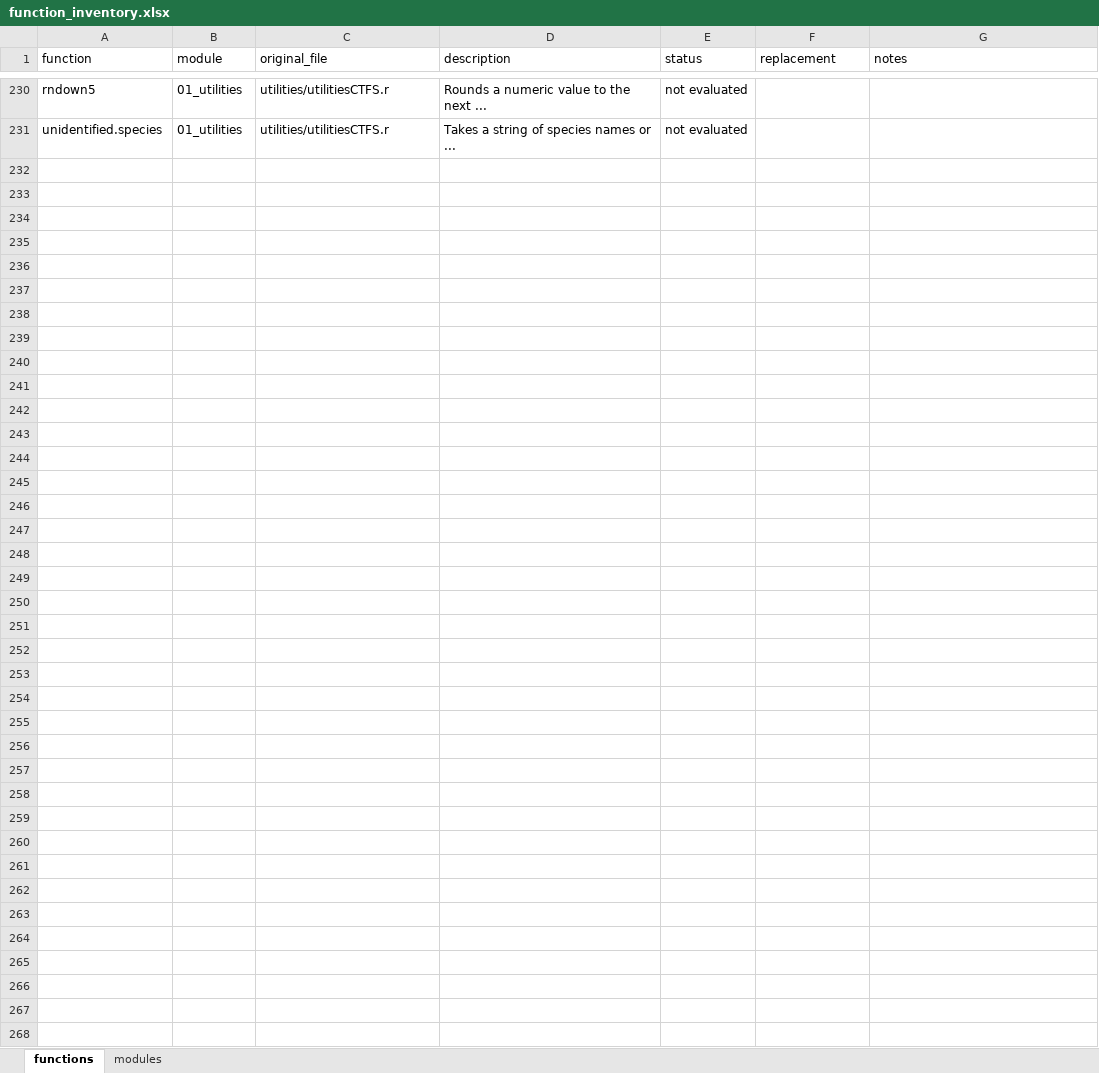
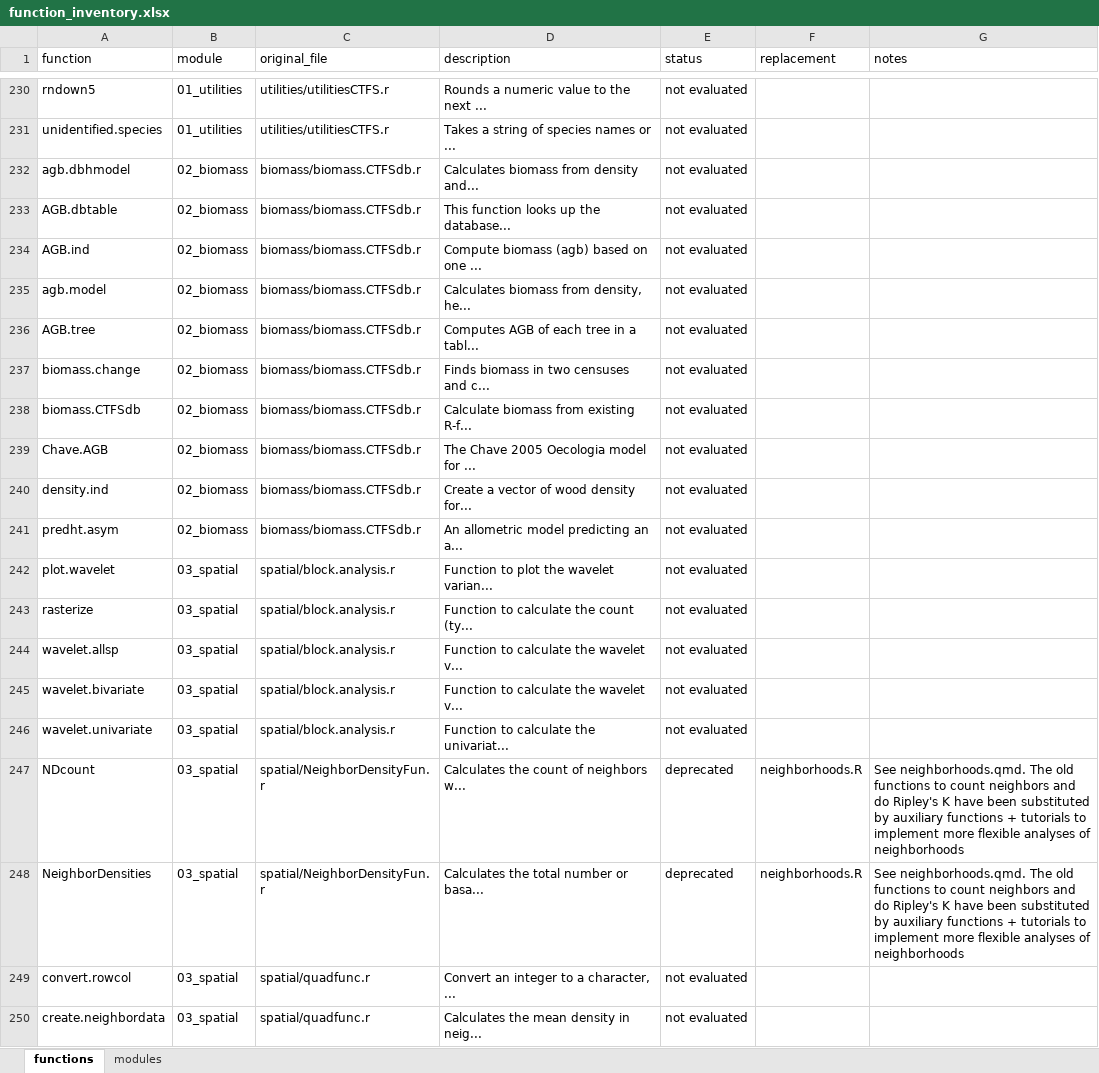
Before and after one commit to gabrielareto/fgeo2, an Excel workbook: evaluation/function_inventory.xlsx, sheet functions, drawn as a sheet; only a part is shown, gaps mark what is left out; values as stored, in another font and other column widths than the file's, no borders; the diff covers the shown part only; the diff names each change by its address in the sheet, - before the commit and + after, or states it on an @@ line.

```diff
--- a/evaluation/function_inventory.xlsx (sheet functions)
+++ b/evaluation/function_inventory.xlsx (sheet functions)
@@ row 232 unhidden: agb.dbhmodel | 02_biomass | biomass/biomass.CTFSdb.r | Calculates biomass from density and... | not evaluated @@
@@ row 233 unhidden: AGB.dbtable | 02_biomass | biomass/biomass.CTFSdb.r | This function looks up the database... | not evaluated @@
@@ row 234 unhidden: AGB.ind | 02_biomass | biomass/biomass.CTFSdb.r | Compute biomass (agb) based on one ... | not evaluated @@
@@ row 235 unhidden: agb.model | 02_biomass | biomass/biomass.CTFSdb.r | Calculates biomass from density, he... | not evaluated @@
@@ row 236 unhidden: AGB.tree | 02_biomass | biomass/biomass.CTFSdb.r | Computes AGB of each tree in a tabl... | not evaluated @@
@@ row 237 unhidden: biomass.change | 02_biomass | biomass/biomass.CTFSdb.r | Finds biomass in two censuses and c... | not evaluated @@
@@ row 238 unhidden: biomass.CTFSdb | 02_biomass | biomass/biomass.CTFSdb.r | Calculate biomass from existing R-f... | not evaluated @@
@@ row 239 unhidden: Chave.AGB | 02_biomass | biomass/biomass.CTFSdb.r | The Chave 2005 Oecologia model for ... | not evaluated @@
@@ row 240 unhidden: density.ind | 02_biomass | biomass/biomass.CTFSdb.r | Create a vector of wood density for... | not evaluated @@
@@ row 241 unhidden: predht.asym | 02_biomass | biomass/biomass.CTFSdb.r | An allometric model predicting an a... | not evaluated @@
@@ row 242 unhidden: plot.wavelet | 03_spatial | spatial/block.analysis.r | Function to plot the wavelet varian... | not evaluated @@
@@ row 243 unhidden: rasterize | 03_spatial | spatial/block.analysis.r | Function to calculate the count (ty... | not evaluated @@
@@ row 244 unhidden: wavelet.allsp | 03_spatial | spatial/block.analysis.r | Function to calculate the wavelet v... | not evaluated @@
@@ row 245 unhidden: wavelet.bivariate | 03_spatial | spatial/block.analysis.r | Function to calculate the wavelet v... | not evaluated @@
@@ row 246 unhidden: wavelet.univariate | 03_spatial | spatial/block.analysis.r | Function to calculate the univariat... | not evaluated @@
@@ row 247 unhidden: NDcount | 03_spatial | spatial/NeighborDensityFun.r | Calculates the count of neighbors w... | deprecated | neighborhoods.R | See neighborhoods.qmd. The old functions to count neighbors and do Ripley's K have been substituted by auxiliary functions + tutorials to implement more flexible analyses of neighborhoods @@
@@ row 248 unhidden: NeighborDensities | 03_spatial | spatial/NeighborDensityFun.r | Calculates the total number or basa... | deprecated | neighborhoods.R | See neighborhoods.qmd. The old functions to count neighbors and do Ripley's K have been substituted by auxiliary functions + tutorials to implement more flexible analyses of neighborhoods @@
@@ row 249 unhidden: convert.rowcol | 03_spatial | spatial/quadfunc.r | Convert an integer to a character, ... | not evaluated @@
@@ row 250 unhidden: create.neighbordata | 03_spatial | spatial/quadfunc.r | Calculates the mean density in neig... | not evaluated @@
```
Also changed, not shown: 122 hidden or unhidden rows elsewhere in this sheet, 3 other files.
